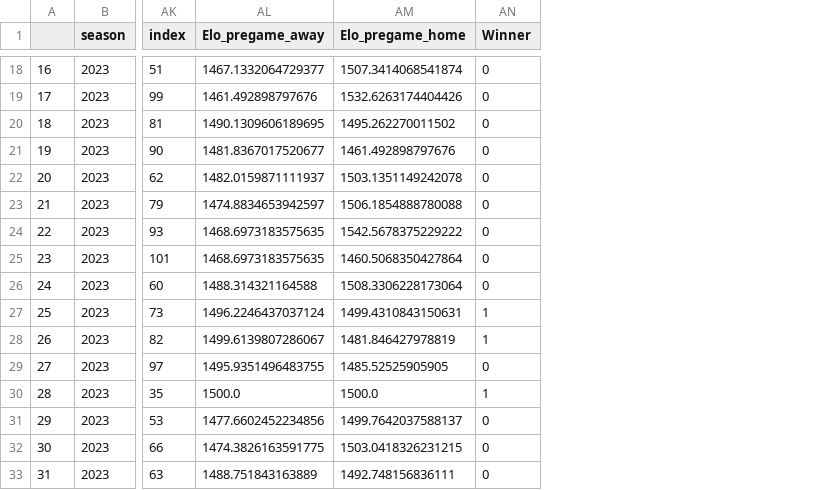
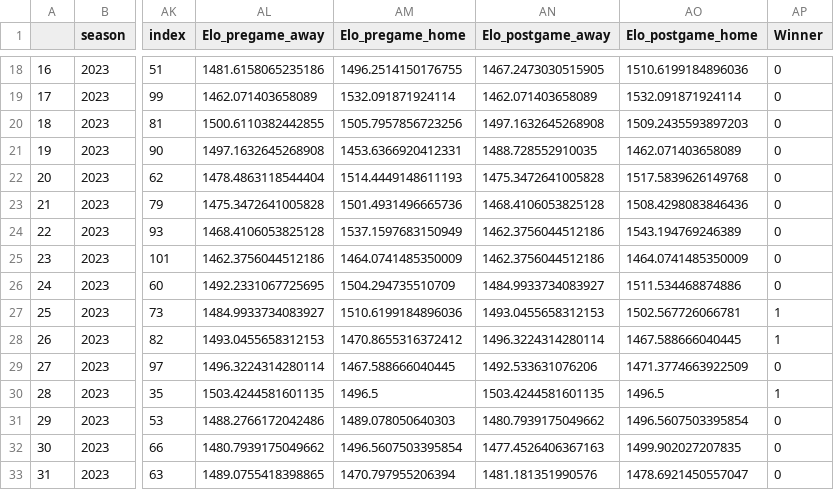
Before and after one commit to davideganna/NBA_Bet, a CSV file: src/past_data/average_seasons/average_2023-2024.csv, drawn as a sheet; only a part is shown, gaps mark what is left out; the diff covers the shown part only; the diff names each change by its address in the sheet, - before the commit and + after, or states it on an @@ line.

```diff
--- a/src/past_data/average_seasons/average_2023-2024.csv
+++ b/src/past_data/average_seasons/average_2023-2024.csv
+column AN (Elo_postgame_away), rows 18-33: 1467.2473030515905 | 1462.071403658089 | 1497.1632645268908 | 1488.728552910035 | 1475.3472641005828 | 1468.4106053825128 | 1462.3756044512186 | 1462.3756044512186 | 1484.9933734083927 | 1493.0455658312153 | 1496.3224314280114 | 1492.533631076206 | 1503.4244581601135 | 1480.7939175049662 | 1477.4526406367163 | 1481.181351990576
+column AO (Elo_postgame_home), rows 18-33: 1510.6199184896036 | 1532.091871924114 | 1509.2435593897203 | 1462.071403658089 | 1517.5839626149768 | 1508.4298083846436 | 1543.194769246389 | 1464.0741485350009 | 1511.534468874886 | 1502.567726066781 | 1467.588666040445 | 1471.3774663922509 | 1496.5 | 1496.5607503395854 | 1499.902027207835 | 1478.6921450557047
-AL18 (Elo_pregame_away): 1467.1332064729377
+AL18 (Elo_pregame_away): 1481.6158065235186
-AM18 (Elo_pregame_home): 1507.3414068541874
+AM18 (Elo_pregame_home): 1496.2514150176755
-AL19 (Elo_pregame_away): 1461.492898797676
+AL19 (Elo_pregame_away): 1462.071403658089
-AM19 (Elo_pregame_home): 1532.6263174404426
+AM19 (Elo_pregame_home): 1532.091871924114
-AL20 (Elo_pregame_away): 1490.1309606189695
+AL20 (Elo_pregame_away): 1500.6110382442855
-AM20 (Elo_pregame_home): 1495.262270011502
+AM20 (Elo_pregame_home): 1505.7957856723256
-AL21 (Elo_pregame_away): 1481.8367017520677
+AL21 (Elo_pregame_away): 1497.1632645268908
-AM21 (Elo_pregame_home): 1461.492898797676
+AM21 (Elo_pregame_home): 1453.6366920412331
-AL22 (Elo_pregame_away): 1482.0159871111937
+AL22 (Elo_pregame_away): 1478.4863118544404
-AM22 (Elo_pregame_home): 1503.1351149242078
+AM22 (Elo_pregame_home): 1514.4449148611193
-AL23 (Elo_pregame_away): 1474.8834653942597
+AL23 (Elo_pregame_away): 1475.3472641005828
-AM23 (Elo_pregame_home): 1506.1854888780088
+AM23 (Elo_pregame_home): 1501.4931496665736
-AL24 (Elo_pregame_away): 1468.6973183575635
+AL24 (Elo_pregame_away): 1468.4106053825128
-AM24 (Elo_pregame_home): 1542.5678375229222
+AM24 (Elo_pregame_home): 1537.1597683150949
-AL25 (Elo_pregame_away): 1468.6973183575635
+AL25 (Elo_pregame_away): 1462.3756044512186
-AM25 (Elo_pregame_home): 1460.5068350427864
+AM25 (Elo_pregame_home): 1464.0741485350009
-AL26 (Elo_pregame_away): 1488.314321164588
+AL26 (Elo_pregame_away): 1492.2331067725695
-AM26 (Elo_pregame_home): 1508.3306228173064
+AM26 (Elo_pregame_home): 1504.294735510709
-AL27 (Elo_pregame_away): 1496.2246437037124
+AL27 (Elo_pregame_away): 1484.9933734083927
-AM27 (Elo_pregame_home): 1499.4310843150631
+AM27 (Elo_pregame_home): 1510.6199184896036
-AL28 (Elo_pregame_away): 1499.6139807286067
+AL28 (Elo_pregame_away): 1493.0455658312153
-AM28 (Elo_pregame_home): 1481.846427978819
+AM28 (Elo_pregame_home): 1470.8655316372412
-AL29 (Elo_pregame_away): 1495.9351496483755
+AL29 (Elo_pregame_away): 1496.3224314280114
-AM29 (Elo_pregame_home): 1485.52525905905
+AM29 (Elo_pregame_home): 1467.588666040445
-AL30 (Elo_pregame_away): 1500.0
+AL30 (Elo_pregame_away): 1503.4244581601135
-AM30 (Elo_pregame_home): 1500.0
+AM30 (Elo_pregame_home): 1496.5
-AL31 (Elo_pregame_away): 1477.6602452234856
+AL31 (Elo_pregame_away): 1488.2766172042486
-AM31 (Elo_pregame_home): 1499.7642037588137
+AM31 (Elo_pregame_home): 1489.078050640303
-AL32 (Elo_pregame_away): 1474.3826163591775
+AL32 (Elo_pregame_away): 1480.7939175049662
-AM32 (Elo_pregame_home): 1503.0418326231215
+AM32 (Elo_pregame_home): 1496.5607503395854
-AL33 (Elo_pregame_away): 1488.751843163889
+AL33 (Elo_pregame_away): 1489.0755418398865
-AM33 (Elo_pregame_home): 1492.748156836111
+AM33 (Elo_pregame_home): 1470.797955206394
```
Also changed, not shown: 88 edited cells elsewhere in this file, src/past_data/2023-2024/split_stats_per_game.csv, 7 other files.
